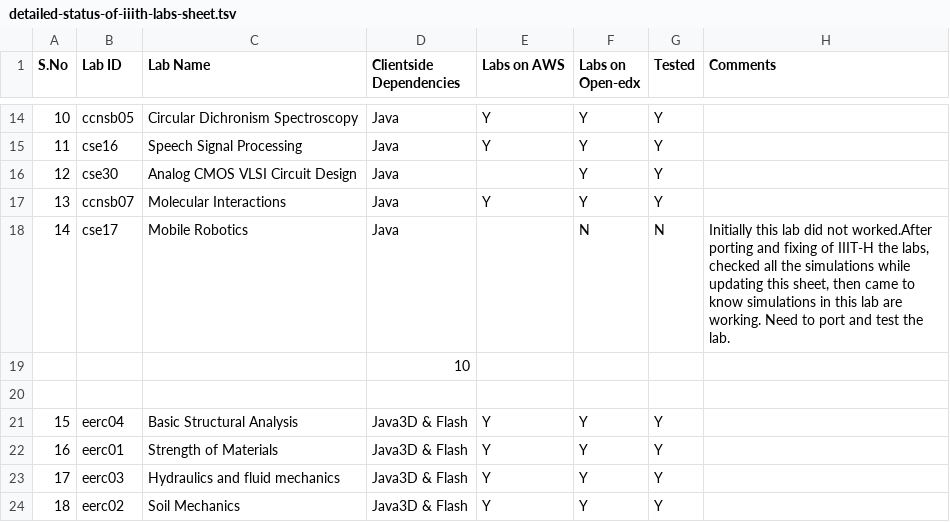
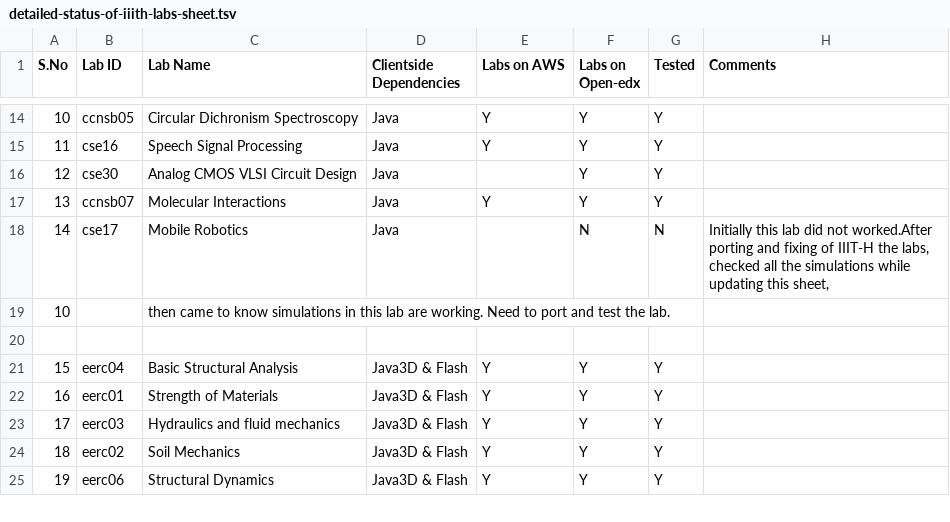
Before and after one commit to Deekshitha99/iiith-labs-testing-and-fixing, a TSV file: detailed-status-of-iiith-labs-sheet.tsv, drawn as a sheet; only a part is shown, gaps mark what is left out; the shorter side is filled out with more unchanged rows; removed rows and columns are numbered as before the commit, all else as after; the diff names each change by its address in the sheet, - before the commit and + after, or states it on an @@ line.

Commit message:
Create detailed-status-of-iiith-labs-sheet.tsv

```diff
--- a/detailed-status-of-iiith-labs-sheet.tsv
+++ b/detailed-status-of-iiith-labs-sheet.tsv
-H18 (Comments): …this sheet, then came to know simulations in this lab are working. Need to port and test the lab.
+H18 (Comments): …this sheet,
-row 19:  |  |  | 10
+row 19: 10 |  | then came to know simulations in this lab are working. Need to port and test the lab.
```
